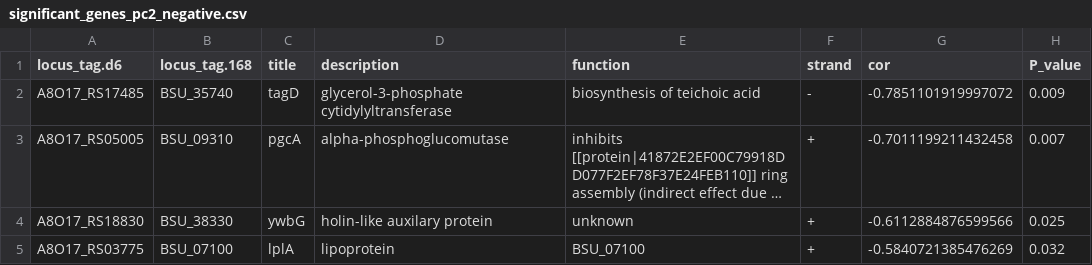
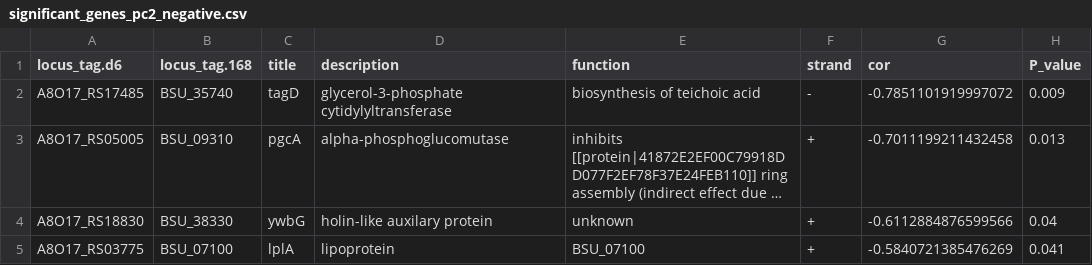
Before and after one commit to LennonLab/coevo-seedbank-seq, a CSV file: data/significant_genes_pc2_negative.csv, drawn as a sheet; long unchanged cells end in …; the diff names each change by its address in the sheet, - before the commit and + after, or states it on an @@ line.

```diff
--- a/data/significant_genes_pc2_negative.csv
+++ b/data/significant_genes_pc2_negative.csv
-H3 (P_value): 0.007
+H3 (P_value): 0.013
-H4 (P_value): 0.025
+H4 (P_value): 0.04
-H5 (P_value): 0.032
+H5 (P_value): 0.041
```
Also changed, not shown: data/significant_genes_pc1_negative.csv, data/significant_genes_pc1_positive.csv, 12 other files.
